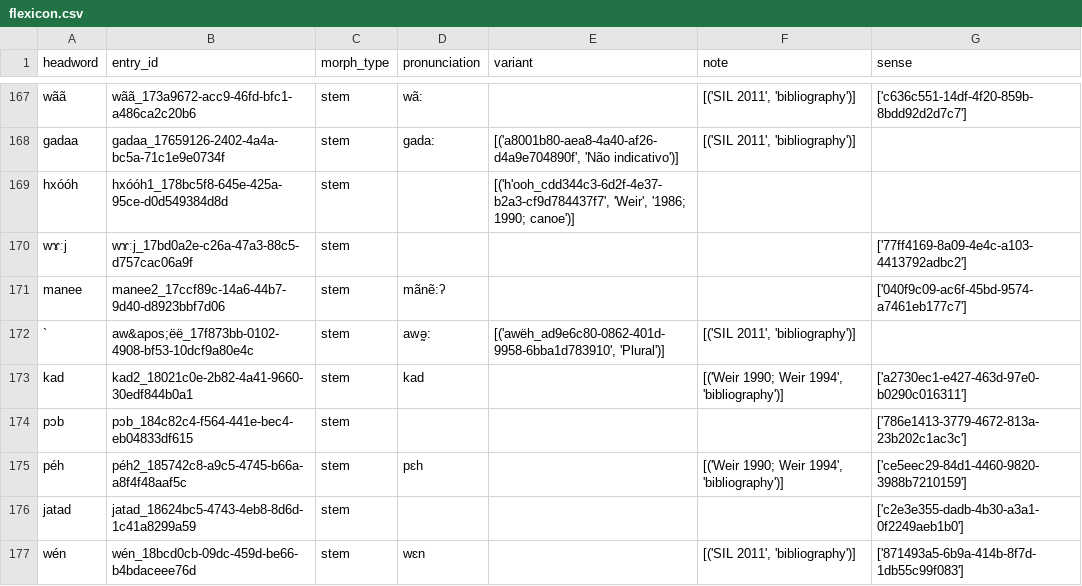
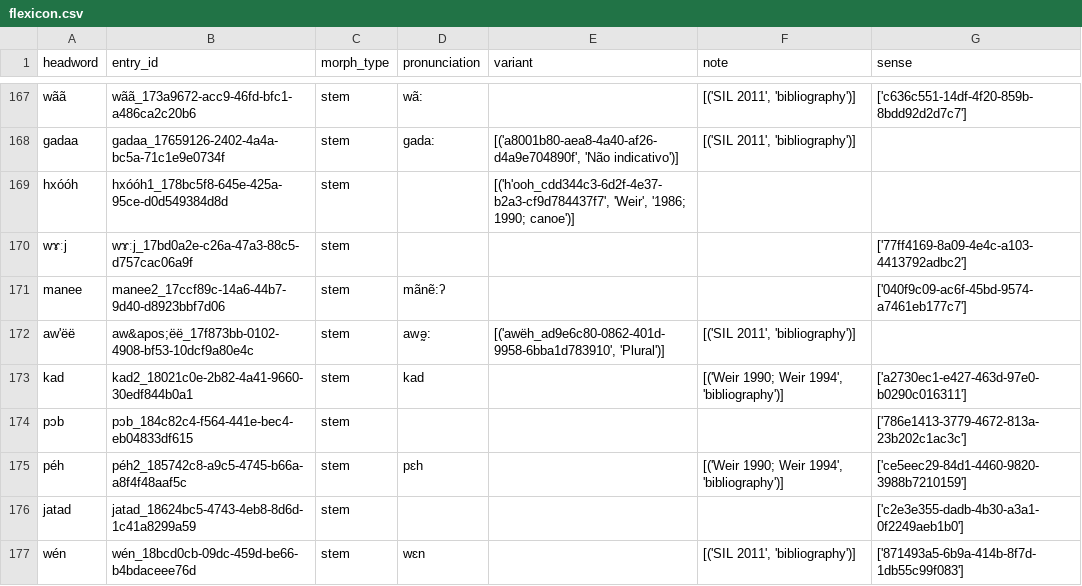
Before and after one commit to markjosims/FLExEntry, a CSV file: flexicon.csv, drawn as a sheet; only a part is shown, gaps mark what is left out.

```diff
--- a/flexicon.csv
+++ b/flexicon.csv
@@ -171,3 +171,3 @@ wɤːj,wɤːj_17bd0a2e-c26a-47a3-88c5-d757cac06a9f,stem,,,,['77ff4169-8a09-4e4c-
 manee,manee2_17ccf89c-14a6-44b7-9d40-d8923bbf7d06,stem,mãnẽ:ʔ,,,['040f9c09-ac6f-45bd-9574-a7461eb177c7']
-`,aw&apos;ëë_17f873bb-0102-4908-bf53-10dcf9a80e4c,stem,awə̰:,"[('awëh_ad9e6c80-0862-401d-9958-6bba1d783910', 'Plural')]","[('SIL 2011', 'bibliography')]",
+aw'ëë,aw&apos;ëë_17f873bb-0102-4908-bf53-10dcf9a80e4c,stem,awə̰:,"[('awëh_ad9e6c80-0862-401d-9958-6bba1d783910', 'Plural')]","[('SIL 2011', 'bibliography')]",
 kad,kad2_18021c0e-2b82-4a41-9660-30edf844b0a1,stem,kad,,"[('Weir 1990; Weir 1994', 'bibliography')]",['a2730ec1-e427-463d-97e0-b0290c016311']
```
Also changed, not shown: 1 other file.
